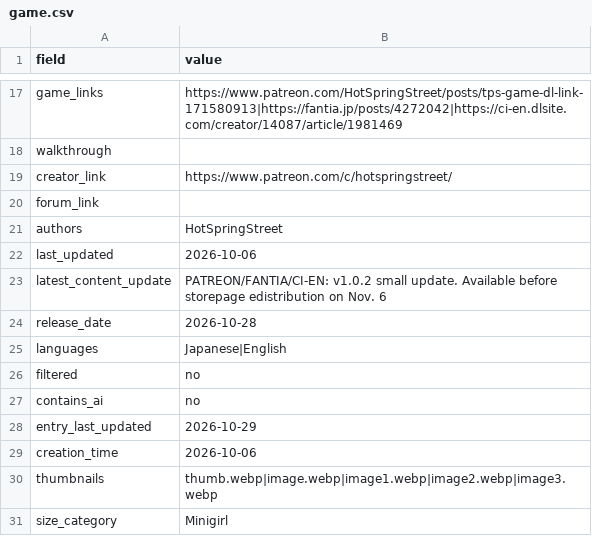
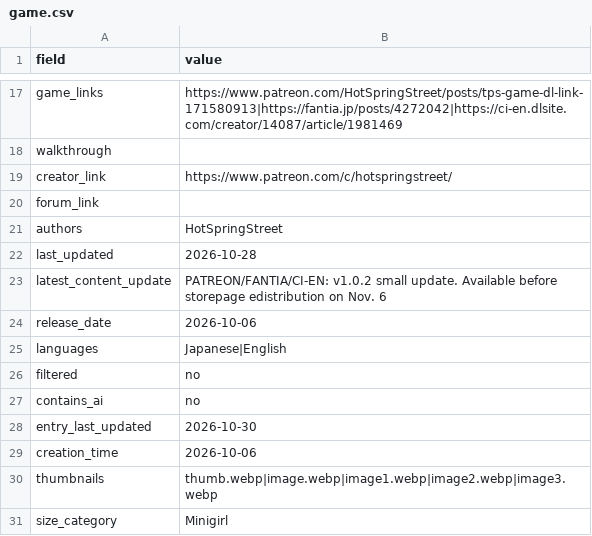
Before and after one commit to artsketter/size-game-index-content, a CSV file: games/tiny-seeker/game.csv, drawn as a sheet; only a part is shown, gaps mark what is left out.

Commit message:
Fixed Tiny Seeker release date error

```diff
--- a/games/tiny-seeker/game.csv
+++ b/games/tiny-seeker/game.csv
@@ -22,5 +22,5 @@ forum_link,
 authors,HotSpringStreet
-last_updated,2026-10-06
+last_updated,2026-10-28
 latest_content_update,PATREON/FANTIA/CI-EN: v1.0.2 small update. Available before storepage edistribution on Nov. 6
-release_date,2026-10-28
+release_date,2026-10-06
 languages,Japanese|English
@@ -28,3 +28,3 @@ filtered,no
 contains_ai,no
-entry_last_updated,2026-10-29
+entry_last_updated,2026-10-30
 creation_time,2026-10-06
```
Also changed, not shown: 1 other file.
